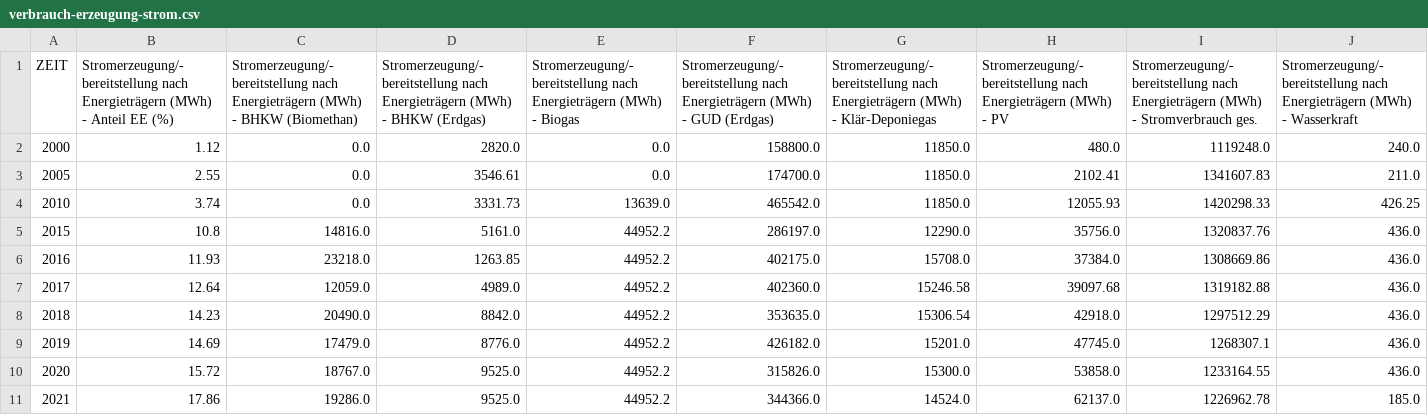
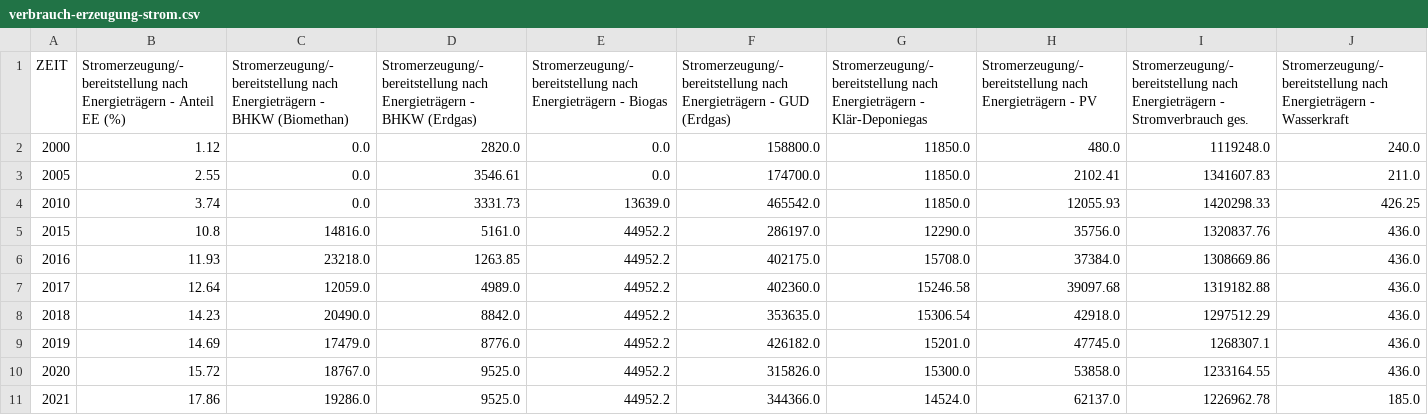
Before and after one commit to sitcomlab/iip_commute_dashboard, a CSV file: assets/data/verbrauch-erzeugung-strom.csv, drawn as a sheet; only a part is shown; the diff covers the shown part only; the diff names each change by its address in the sheet, - before the commit and + after, or states it on an @@ line.

```diff
--- a/assets/data/verbrauch-erzeugung-strom.csv
+++ b/assets/data/verbrauch-erzeugung-strom.csv
-B1: …nach Energieträgern (MWh) - Anteil…
+B1: …nach Energieträgern - Anteil…
-C1: …nach Energieträgern (MWh) - BHKW…
+C1: …nach Energieträgern - BHKW…
-D1: …nach Energieträgern (MWh) - BHKW…
+D1: …nach Energieträgern - BHKW…
-E1: …nach Energieträgern (MWh) - Biogas
+E1: …nach Energieträgern - Biogas
-F1: …nach Energieträgern (MWh) - GUD…
+F1: …nach Energieträgern - GUD…
-G1: …nach Energieträgern (MWh) - Klär-Deponiegas
+G1: …nach Energieträgern - Klär-Deponiegas
-H1: …nach Energieträgern (MWh) - PV
+H1: …nach Energieträgern - PV
-I1: …nach Energieträgern (MWh) - Stromverbrauch…
+I1: …nach Energieträgern - Stromverbrauch…
-J1: …nach Energieträgern (MWh) - Wasserkraft
+J1: …nach Energieträgern - Wasserkraft
```
Also changed, not shown: 2 edited cells elsewhere in this file, assets/data/co2-emissionen-anwendungen.csv, assets/data/co2-emissionen-sektoren.csv, 12 other files.
